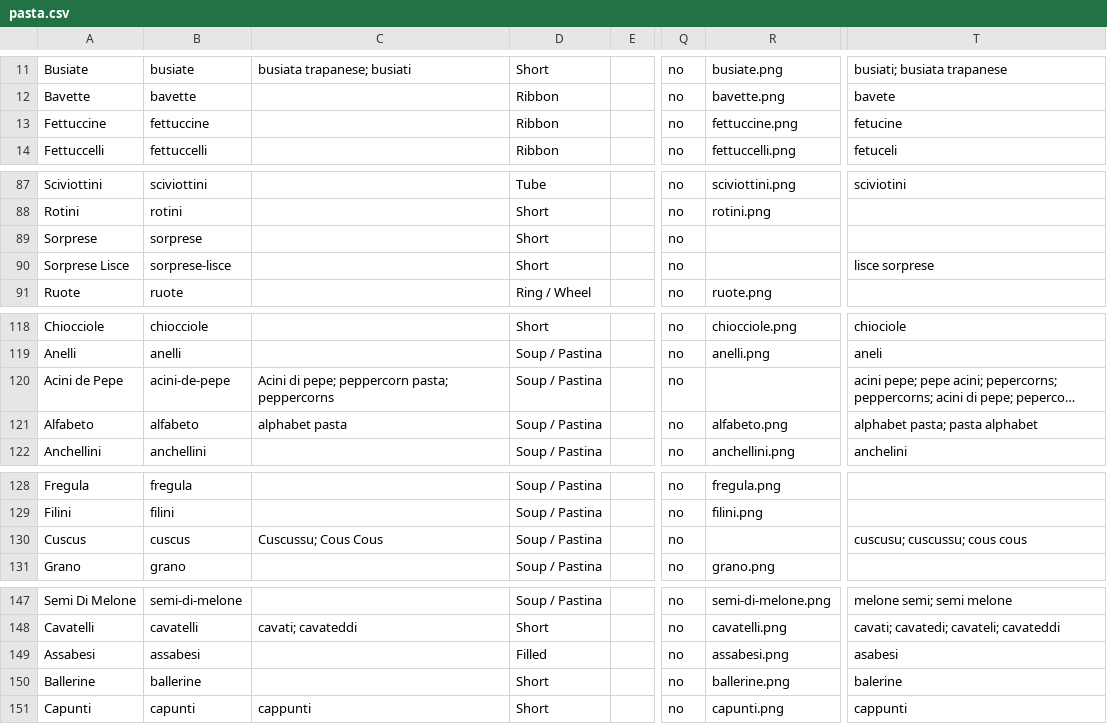
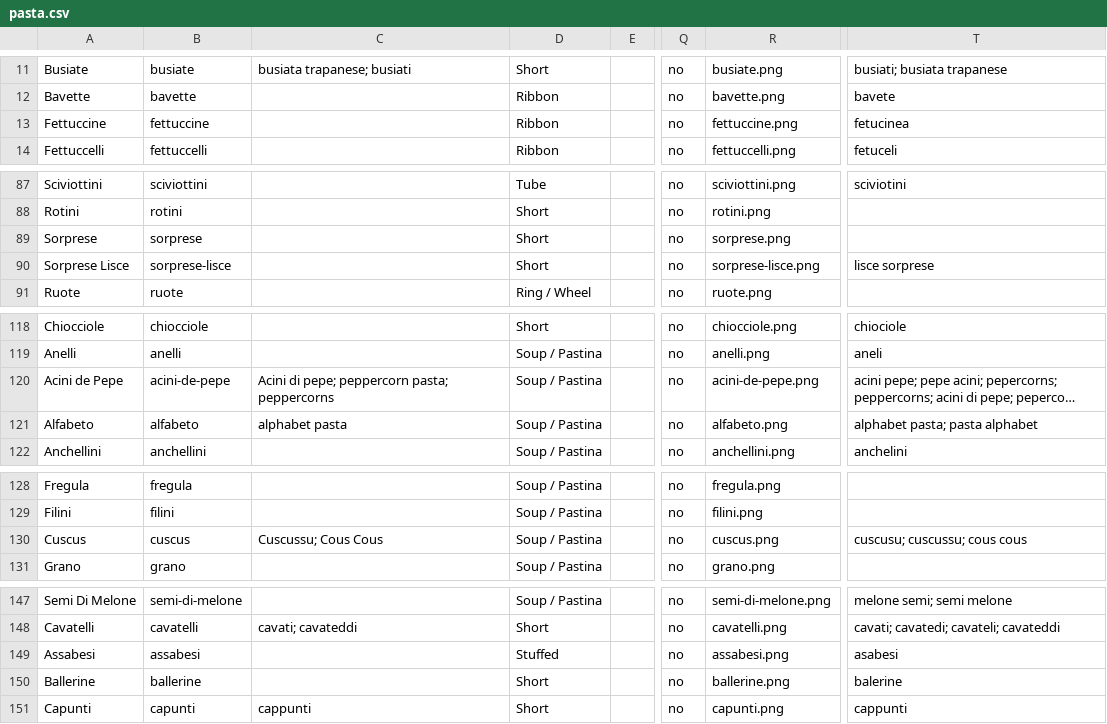
Before and after one commit to jasonmevius/Pasta-Shapes, a CSV file: src/_data/pasta.csv, drawn as a sheet; only a part is shown, gaps mark what is left out; long unchanged cells end in …; the diff names each change by its address in the sheet, - before the commit and + after, or states it on an @@ line.

Commit message:
Update pasta.csv

```diff
--- a/src/_data/pasta.csv
+++ b/src/_data/pasta.csv
-T13: fetucine
+T13: fetucinea
-R89: (empty)
+R89: sorprese.png
-R90: (empty)
+R90: sorprese-lisce.png
-R120: (empty)
+R120: acini-de-pepe.png
-R130: (empty)
+R130: cuscus.png
-D149: Filled
+D149: Stuffed
```
